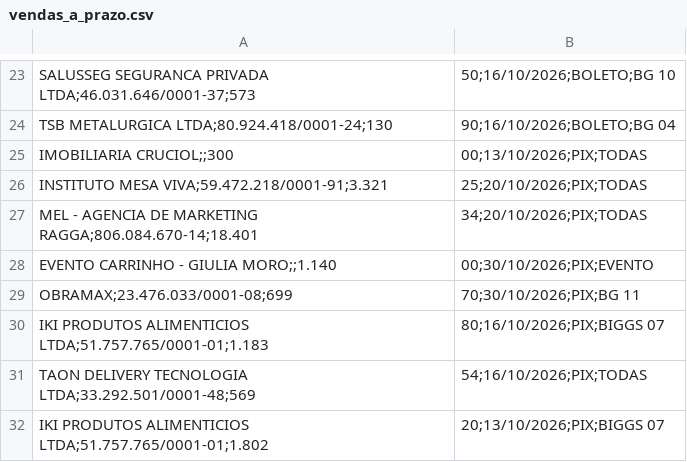
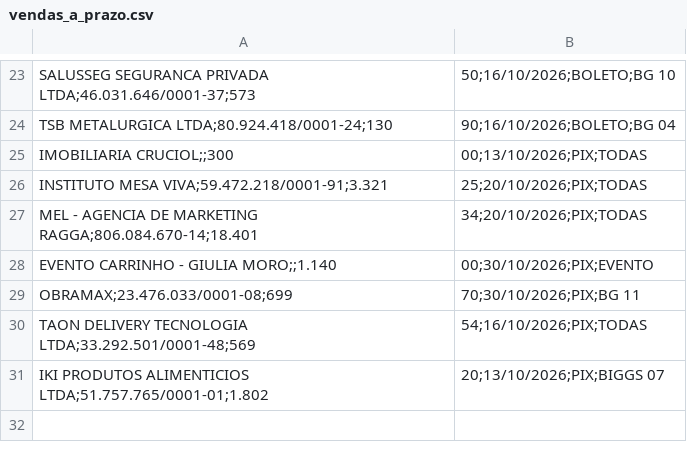
Before and after one commit to hylaryfarias/retiradas-deposito, a CSV file: vendas_a_prazo.csv, drawn as a sheet; only a part is shown, gaps mark what is left out.

```diff
--- a/vendas_a_prazo.csv
+++ b/vendas_a_prazo.csv
@@ -29,3 +29,2 @@ EVENTO CARRINHO - GIULIA MORO;;1.140,00;30/10/2026;PIX;EVENTO
 OBRAMAX;23.476.033/0001-08;699,70;30/10/2026;PIX;BG 11
-IKI PRODUTOS ALIMENTICIOS LTDA;51.757.765/0001-01;1.183,80;16/10/2026;PIX;BIGGS 07
 TAON DELIVERY TECNOLOGIA LTDA;33.292.501/0001-48;569,54;16/10/2026;PIX;TODAS
```
Also changed, not shown: vendas_a_prazo_pagos.csv.
